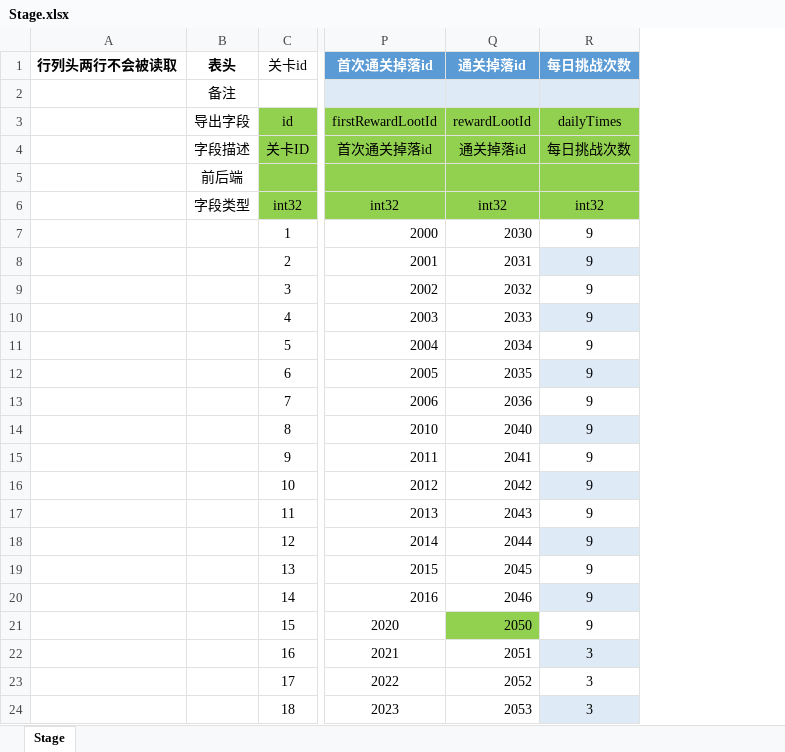
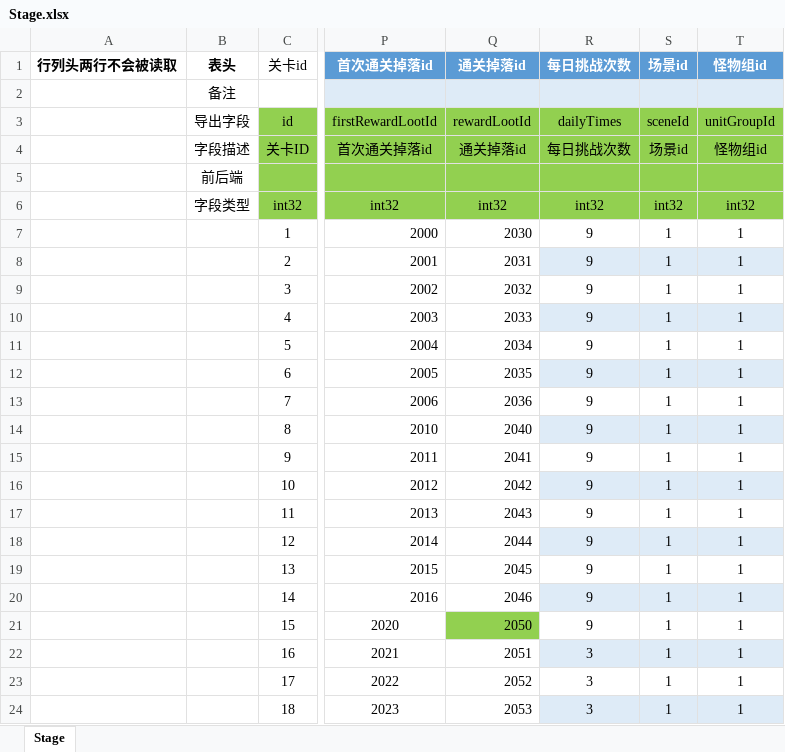
Before and after one commit to east-eden/server, an Excel workbook: config/excel/Stage.xlsx, sheet Stage, drawn as a sheet; only a part is shown, gaps mark what is left out; values as stored, in another font and other column widths than the file's, no borders; table styles not drawn; the diff names each change by its address in the sheet, - before the commit and + after, or states it on an @@ line.

```diff
--- a/config/excel/Stage.xlsx (sheet Stage)
+++ b/config/excel/Stage.xlsx (sheet Stage)
+column S (场景id), rows 3-24: sceneId | 场景id |  | int32 | 1 | 1 | 1 | 1 | 1 | 1 | 1 | 1 | 1 | 1 | 1 | 1 | 1 | 1 | 1 | 1 | 1 | 1
+column T (怪物组id), rows 3-24: unitGroupId | 怪物组id |  | int32 | 1 | 1 | 1 | 1 | 1 | 1 | 1 | 1 | 1 | 1 | 1 | 1 | 1 | 1 | 1 | 1 | 1 | 1
```
Also changed, not shown: config/excel/GlobalConfig.xlsx, config/excel/UnitGroup.xlsx, 30 other files.
